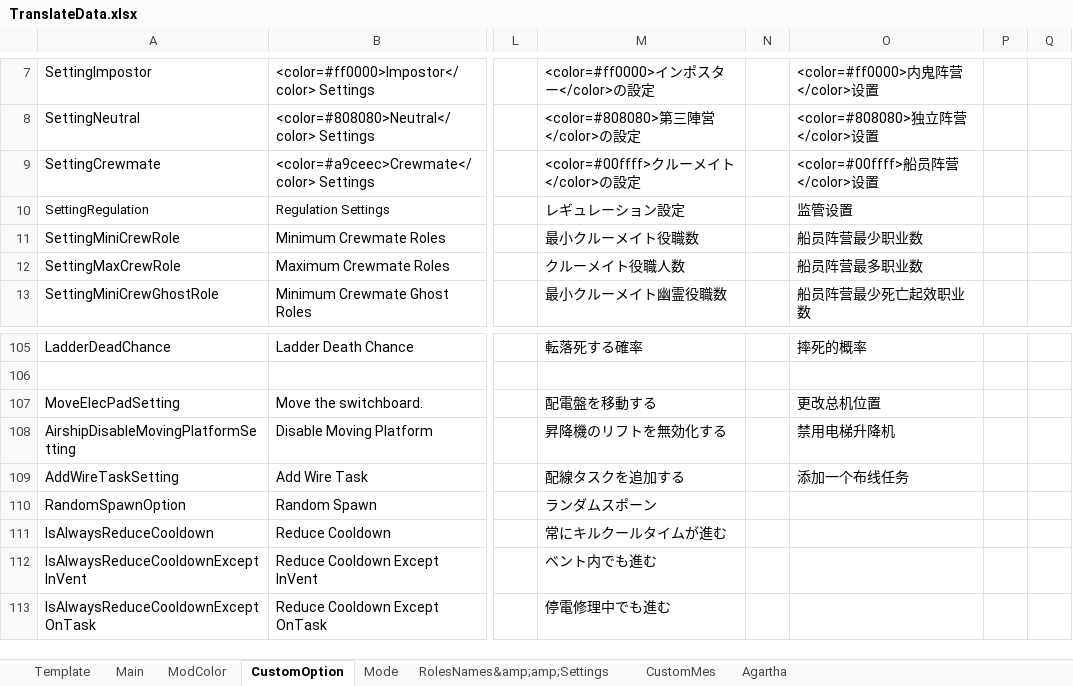
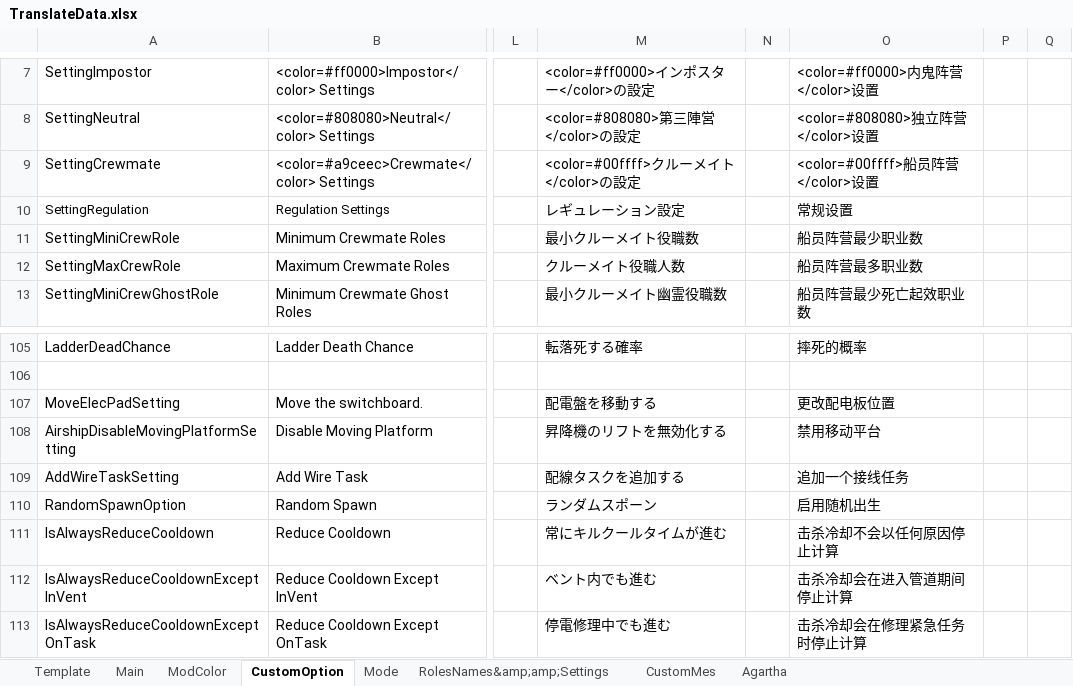
Before and after one commit to SuperNewRoles/SuperNewRoles, an Excel workbook: TranslateData.xlsx, sheet CustomOption, drawn as a sheet; only a part is shown, gaps mark what is left out; values as stored, in another font and other column widths than the file's, no borders; the diff names each change by its address in the sheet, - before the commit and + after, or states it on an @@ line.

```diff
--- a/TranslateData.xlsx (sheet CustomOption)
+++ b/TranslateData.xlsx (sheet CustomOption)
-O10: 监管设置
+O10: 常规设置
-O107: 更改总机位置
+O107: 更改配电板位置
-O108: 禁用电梯升降机
+O108: 禁用移动平台
-O109: 添加一个布线任务
+O109: 追加一个接线任务
-O110: (empty)
+O110: 启用随机出生
-O111: (empty)
+O111: 击杀冷却不会以任何原因停止计算
-O112: (empty)
+O112: 击杀冷却会在进入管道期间停止计算
-O113: (empty)
+O113: 击杀冷却会在修理紧急任务时停止计算
```
Also changed, not shown: sheet RolesNames&amp;amp;Settings, sheet Agartha, sheet CustomMes, sheet Main, sheet Mode.
